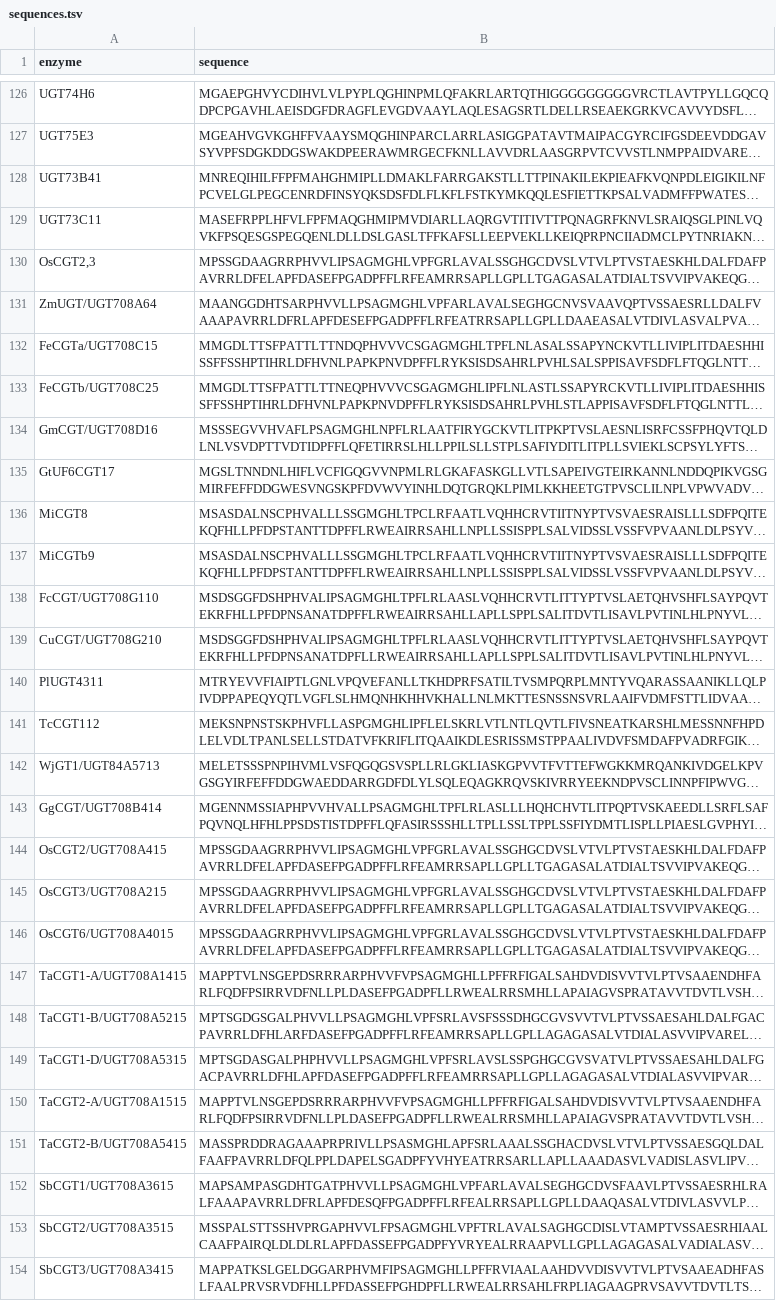
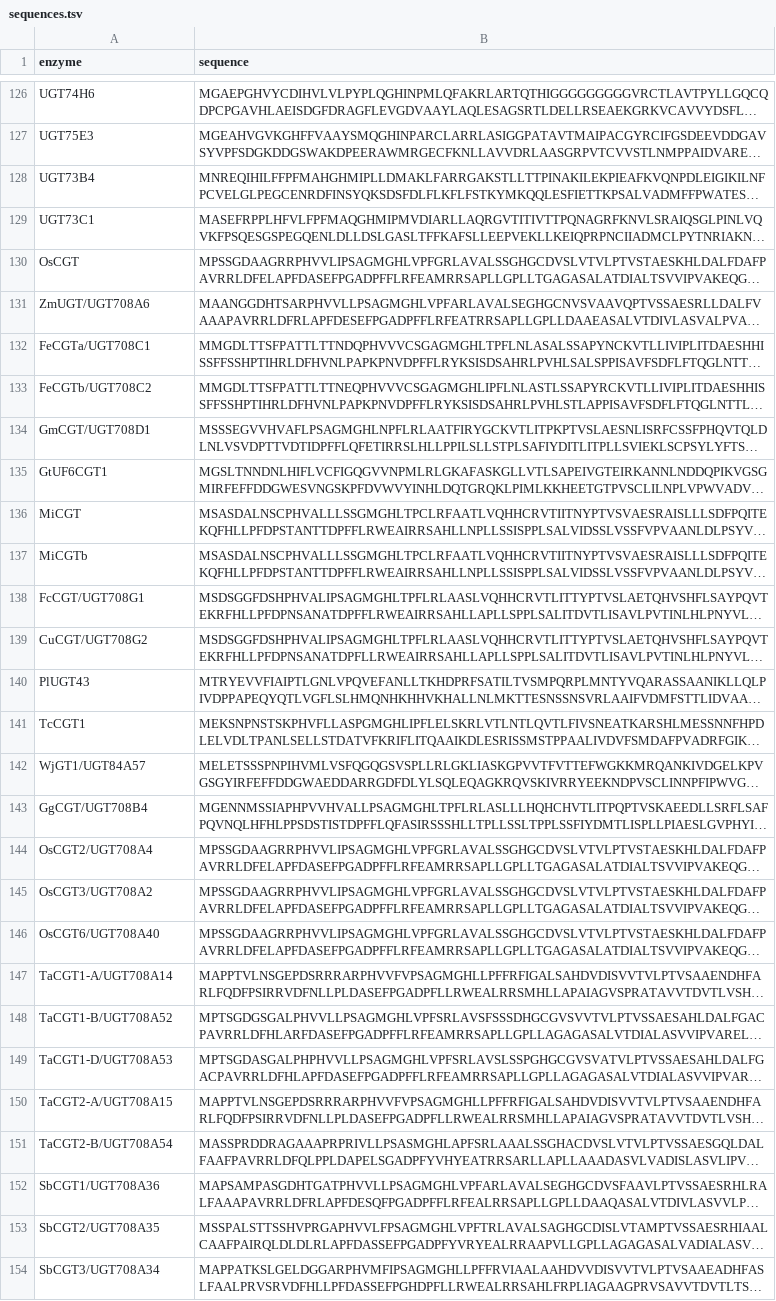
Before and after one commit to degnbol/GASP, a TSV file: results/06-unaligned/sequences.tsv, drawn as a sheet; only a part is shown, gaps mark what is left out; long unchanged cells end in …; the diff covers the shown part only; the diff names each change by its address in the sheet, - before the commit and + after, or states it on an @@ line.

Commit message:
removed references from seb lit data

```diff
--- a/results/06-unaligned/sequences.tsv
+++ b/results/06-unaligned/sequences.tsv
-A128 (enzyme): UGT73B41
+A128 (enzyme): UGT73B4
-A129 (enzyme): UGT73C11
+A129 (enzyme): UGT73C1
-A130 (enzyme): OsCGT2,3
+A130 (enzyme): OsCGT
-A131 (enzyme): ZmUGT/UGT708A64
+A131 (enzyme): ZmUGT/UGT708A6
-A132 (enzyme): FeCGTa/UGT708C15
+A132 (enzyme): FeCGTa/UGT708C1
-A133 (enzyme): FeCGTb/UGT708C25
+A133 (enzyme): FeCGTb/UGT708C2
-A134 (enzyme): GmCGT/UGT708D16
+A134 (enzyme): GmCGT/UGT708D1
-A135 (enzyme): GtUF6CGT17
+A135 (enzyme): GtUF6CGT1
-A136 (enzyme): MiCGT8
+A136 (enzyme): MiCGT
-A137 (enzyme): MiCGTb9
+A137 (enzyme): MiCGTb
-A138 (enzyme): FcCGT/UGT708G110
+A138 (enzyme): FcCGT/UGT708G1
-A139 (enzyme): CuCGT/UGT708G210
+A139 (enzyme): CuCGT/UGT708G2
-A140 (enzyme): PlUGT4311
+A140 (enzyme): PlUGT43
-A141 (enzyme): TcCGT112
+A141 (enzyme): TcCGT1
-A142 (enzyme): WjGT1/UGT84A5713
+A142 (enzyme): WjGT1/UGT84A57
-A143 (enzyme): GgCGT/UGT708B414
+A143 (enzyme): GgCGT/UGT708B4
-A144 (enzyme): OsCGT2/UGT708A415
+A144 (enzyme): OsCGT2/UGT708A4
-A145 (enzyme): OsCGT3/UGT708A215
+A145 (enzyme): OsCGT3/UGT708A2
-A146 (enzyme): OsCGT6/UGT708A4015
+A146 (enzyme): OsCGT6/UGT708A40
-A147 (enzyme): TaCGT1-A/UGT708A1415
+A147 (enzyme): TaCGT1-A/UGT708A14
-A148 (enzyme): TaCGT1-B/UGT708A5215
+A148 (enzyme): TaCGT1-B/UGT708A52
-A149 (enzyme): TaCGT1-D/UGT708A5315
+A149 (enzyme): TaCGT1-D/UGT708A53
-A150 (enzyme): TaCGT2-A/UGT708A1515
+A150 (enzyme): TaCGT2-A/UGT708A15
-A151 (enzyme): TaCGT2-B/UGT708A5415
+A151 (enzyme): TaCGT2-B/UGT708A54
-A152 (enzyme): SbCGT1/UGT708A3615
+A152 (enzyme): SbCGT1/UGT708A36
-A153 (enzyme): SbCGT2/UGT708A3515
+A153 (enzyme): SbCGT2/UGT708A35
-A154 (enzyme): SbCGT3/UGT708A3415
+A154 (enzyme): SbCGT3/UGT708A34
```
Also changed, not shown: 19 edited cells elsewhere in this file, 2 other files.
